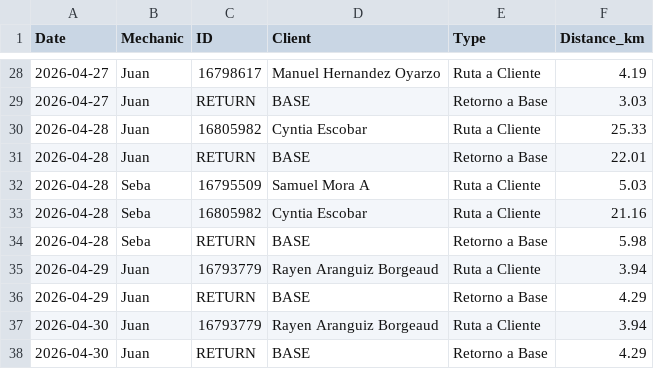
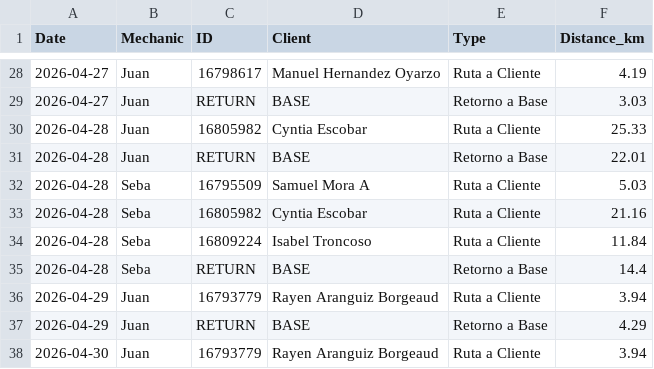
Before and after one commit to worldofvitox/mapa-diario, a CSV file: distances.csv, drawn as a sheet; only a part is shown, gaps mark what is left out; the shorter side is filled out with more unchanged rows.

```diff
--- a/distances.csv
+++ b/distances.csv
@@ -33,3 +33,4 @@ Date,Mechanic,ID,Client,Type,Distance_km
 2026-04-28,Seba,16805982,Cyntia Escobar,Ruta a Cliente,21.16
-2026-04-28,Seba,RETURN,BASE,Retorno a Base,5.98
+2026-04-28,Seba,16809224,Isabel Troncoso,Ruta a Cliente,11.84
+2026-04-28,Seba,RETURN,BASE,Retorno a Base,14.4
 2026-04-29,Juan,16793779,Rayen Aranguiz Borgeaud,Ruta a Cliente,3.94
```
Also changed, not shown: 8 other files.
